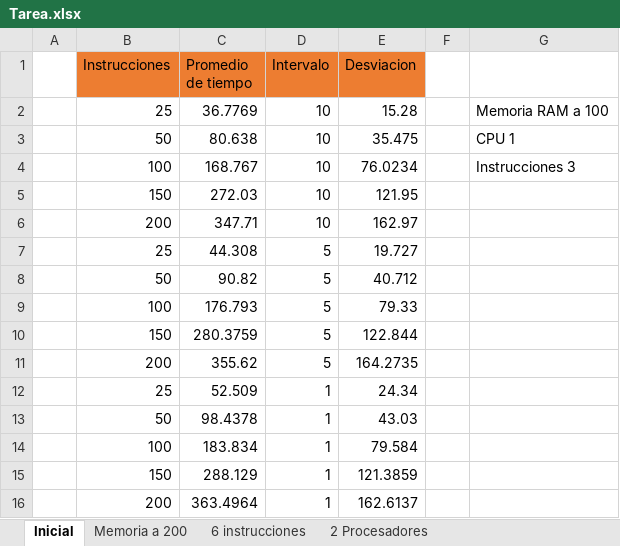
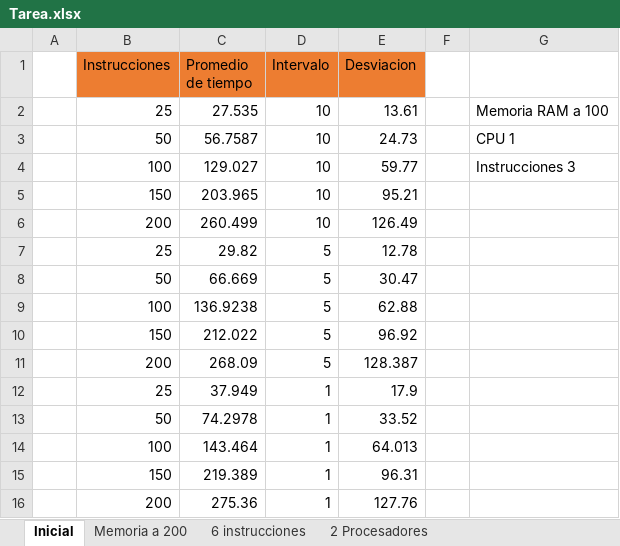
Before and after one commit to bryannalfaro/CC2003, an Excel workbook: Tarea.xlsx, sheet Inicial, drawn as a sheet; values as stored, in another font and other column widths than the file's, no borders; charts and pictures not drawn; the diff names each change by its address in the sheet, - before the commit and + after, or states it on an @@ line.

```diff
--- a/Tarea.xlsx (sheet Inicial)
+++ b/Tarea.xlsx (sheet Inicial)
-C2 (Promedio de tiempo): 36.7769
+C2 (Promedio de tiempo): 27.535
-E2 (Desviacion): 15.28
+E2 (Desviacion): 13.61
-C3 (Promedio de tiempo): 80.638
+C3 (Promedio de tiempo): 56.7587
-E3 (Desviacion): 35.475
+E3 (Desviacion): 24.73
-C4 (Promedio de tiempo): 168.767
+C4 (Promedio de tiempo): 129.027
-E4 (Desviacion): 76.0234
+E4 (Desviacion): 59.77
-C5 (Promedio de tiempo): 272.03
+C5 (Promedio de tiempo): 203.965
-E5 (Desviacion): 121.95
+E5 (Desviacion): 95.21
-C6 (Promedio de tiempo): 347.71
+C6 (Promedio de tiempo): 260.499
-E6 (Desviacion): 162.97
+E6 (Desviacion): 126.49
-C7 (Promedio de tiempo): 44.308
+C7 (Promedio de tiempo): 29.82
-E7 (Desviacion): 19.727
+E7 (Desviacion): 12.78
-C8 (Promedio de tiempo): 90.82
+C8 (Promedio de tiempo): 66.669
-E8 (Desviacion): 40.712
+E8 (Desviacion): 30.47
-C9 (Promedio de tiempo): 176.793
+C9 (Promedio de tiempo): 136.9238
-E9 (Desviacion): 79.33
+E9 (Desviacion): 62.88
-C10 (Promedio de tiempo): 280.3759
+C10 (Promedio de tiempo): 212.022
-E10 (Desviacion): 122.844
+E10 (Desviacion): 96.92
-C11 (Promedio de tiempo): 355.62
+C11 (Promedio de tiempo): 268.09
-E11 (Desviacion): 164.2735
+E11 (Desviacion): 128.387
-C12 (Promedio de tiempo): 52.509
+C12 (Promedio de tiempo): 37.949
-E12 (Desviacion): 24.34
+E12 (Desviacion): 17.9
-C13 (Promedio de tiempo): 98.4378
+C13 (Promedio de tiempo): 74.2978
-E13 (Desviacion): 43.03
+E13 (Desviacion): 33.52
-C14 (Promedio de tiempo): 183.834
+C14 (Promedio de tiempo): 143.464
-E14 (Desviacion): 79.584
+E14 (Desviacion): 64.013
-C15 (Promedio de tiempo): 288.129
+C15 (Promedio de tiempo): 219.389
-E15 (Desviacion): 121.3859
+E15 (Desviacion): 96.31
-C16 (Promedio de tiempo): 363.4964
+C16 (Promedio de tiempo): 275.36
-E16 (Desviacion): 162.6137
+E16 (Desviacion): 127.76
```
Also changed, not shown: sheet 2 Procesadores, sheet Memoria a 200, sheet 6 instrucciones, other sheet tabs, charts or pictures, 4 other files.
